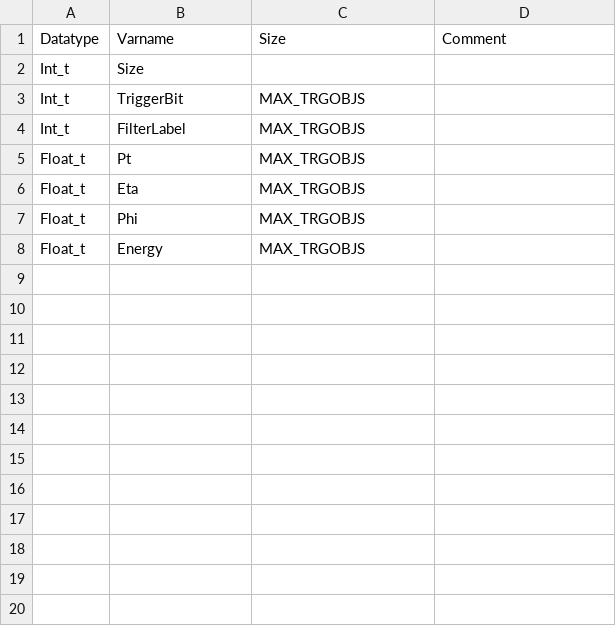
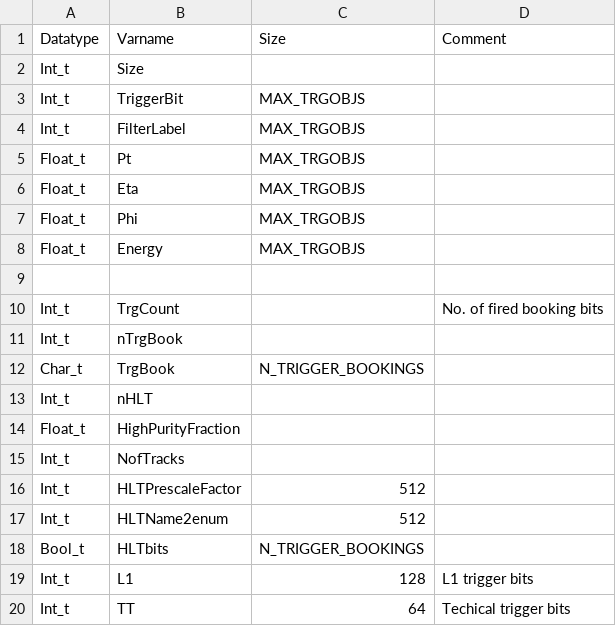
Before and after one commit to ntuhep/bpkUtility, a CSV file: data/TrgInfoBranches.csv, drawn as a sheet.

```diff
--- a/data/TrgInfoBranches.csv
+++ b/data/TrgInfoBranches.csv
@@ -8 +8,13 @@ Float_t,Phi,MAX_TRGOBJS,
 Float_t,Energy,MAX_TRGOBJS,
+
+Int_t,TrgCount,,No. of fired booking bits
+Int_t,nTrgBook,,
+Char_t,TrgBook,N_TRIGGER_BOOKINGS,
+Int_t,nHLT,,
+Float_t,HighPurityFraction,,
+Int_t,NofTracks,,
+Int_t,HLTPrescaleFactor,512,
+Int_t,HLTName2enum,512,
+Bool_t,HLTbits,N_TRIGGER_BOOKINGS,
+Int_t,L1,128,L1 trigger bits
+Int_t,TT,64,Techical trigger bits
```
Also changed, not shown: data/EvtInfoBranches.csv, data/GenInfoBranches.csv, 11 other files.
